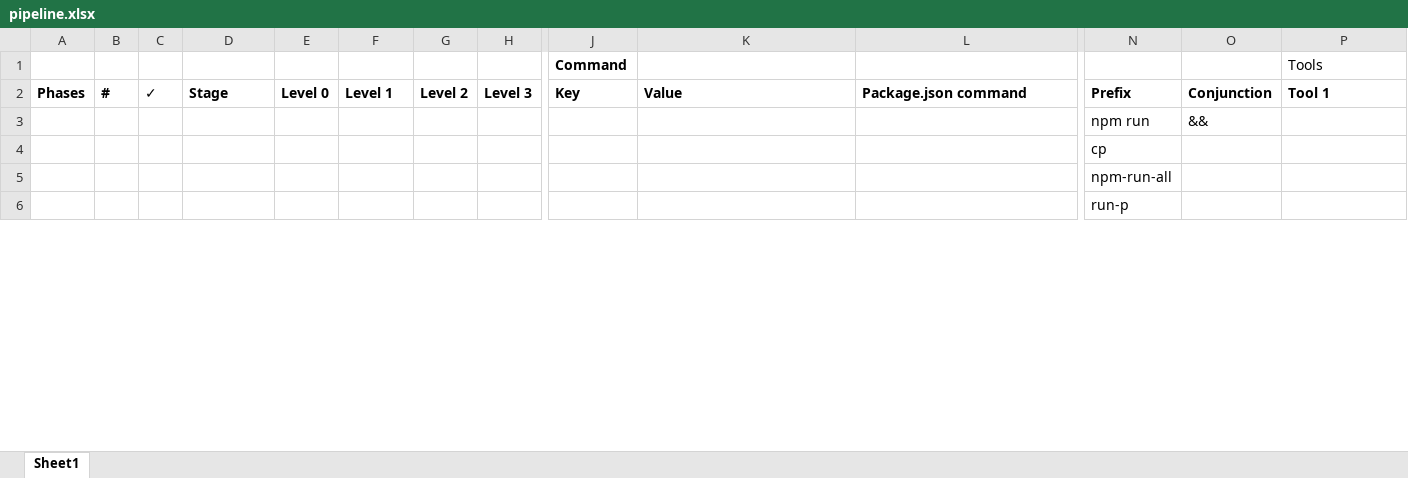
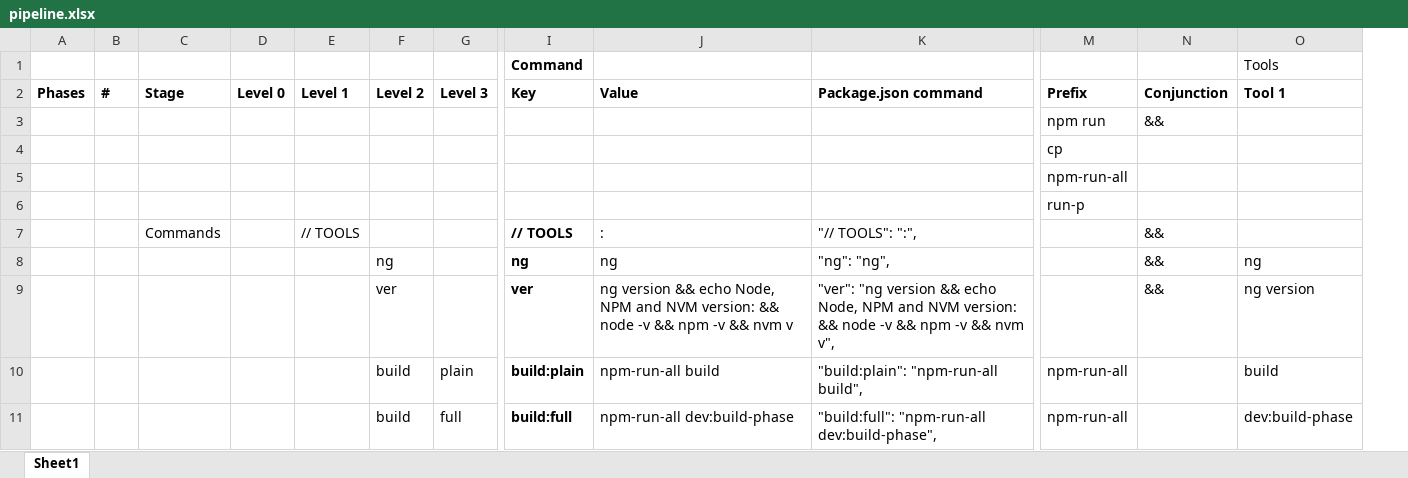
Before and after one commit to Yrkki/cv-generator-fe, an Excel workbook: pipeline.xlsx, sheet Sheet1, drawn as a sheet; only a part is shown, gaps mark what is left out; values as stored, in another font and other column widths than the file's, no borders; removed rows and columns are numbered as before the commit, all else as after; rows hold the shown columns only; the diff covers the shown part only; the diff names each change by its address in the sheet, - before the commit and + after, or states it on an @@ line.

Commit message:
Finished the pipeline into the build process

```diff
--- a/pipeline.xlsx (sheet Sheet1)
+++ b/pipeline.xlsx (sheet Sheet1)
-column C (✓), empty
+row 7:  |  | Commands |  | // TOOLS |  |  | // TOOLS | : | "// TOOLS": ":", |  | &&
@@ row 11 moved to row 8: ng @@
@@ row 12 moved to row 9: ver @@
+row 10:  |  |  |  |  | build | plain | build:plain | npm-run-all build | "build:plain": "npm-run-all build", | npm-run-all |  | build
+row 11:  |  |  |  |  | build | full | build:full | npm-run-all dev:build-phase | "build:full": "npm-run-all dev:build-phase", | npm-run-all |  | dev:build-phase
```
Also changed, not shown: 41 added rows, 43 removed rows, 9 moved rows and 51 edited cells elsewhere in this sheet, formulas that keep their value, hidden cells.
